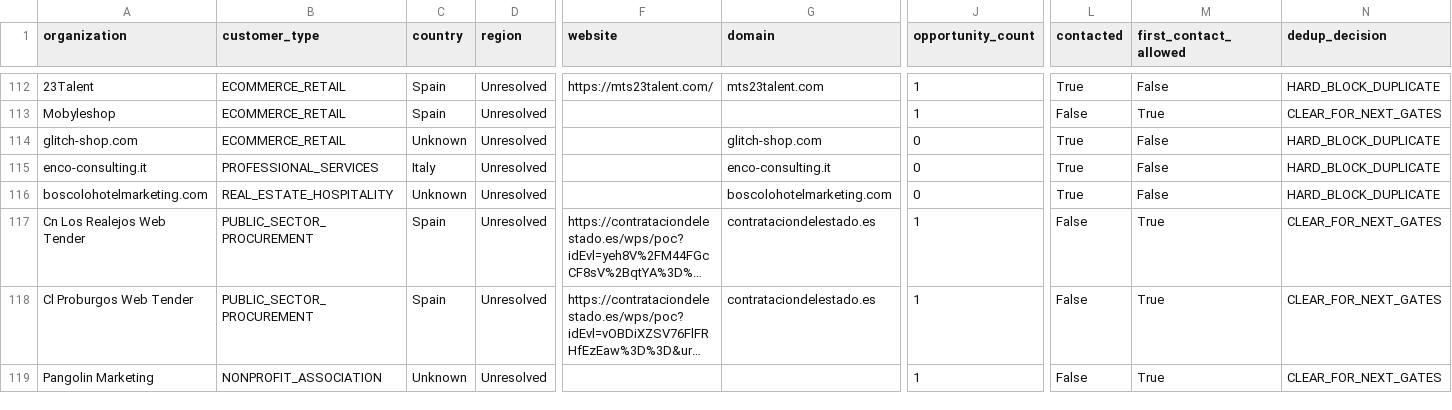
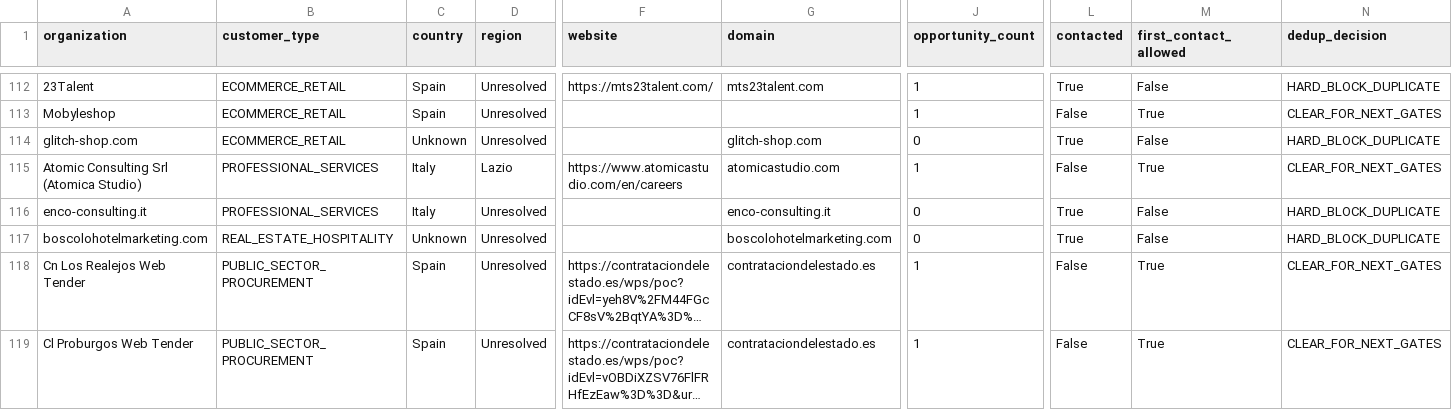
Before and after one commit to pinolissimo/vds-commercial-intelligence, a CSV file: api/v1/commercial-database.csv, drawn as a sheet; only a part is shown, gaps mark what is left out; the shorter side is filled out with more unchanged rows; long unchanged cells end in …; rows hold the shown columns only; the diff names each change by its address in the sheet, - before the commit and + after, or states it on an @@ line.

```diff
--- a/api/v1/commercial-database.csv
+++ b/api/v1/commercial-database.csv
+row 115: Atomic Consulting Srl (Atomica Studio) | PROFESSIONAL_SERVICES | Italy | Lazio | https://www.atomicastudio.com/en/careers | atomicastudio.com | 1 | False | True | CLEAR_FOR_NEXT_GATES
```
Also changed, not shown: 10 other files.
